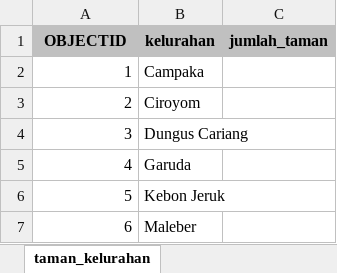
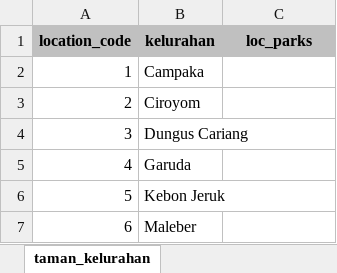
Before and after one commit to azwanazamuddin/location-choice-model, an Excel workbook: data/taman_kelurahan.xlsx, sheet taman_kelurahan, drawn as a sheet; only a part is shown; values as stored, in another font and other column widths than the file's, no borders; removed rows and columns are numbered as before the commit, all else as after; the diff names each change by its address in the sheet, - before the commit and + after, or states it on an @@ line.

```diff
--- a/data/taman_kelurahan.xlsx (sheet taman_kelurahan)
+++ b/data/taman_kelurahan.xlsx (sheet taman_kelurahan)
-row 1: OBJECTID | kelurahan | jumlah_taman
+row 1: location_code | kelurahan | loc_parks
```
Also changed, not shown: data/Data_MNL_pagi.xlsx, data/all_agg_kelurahan.xlsx, 7 other files.
